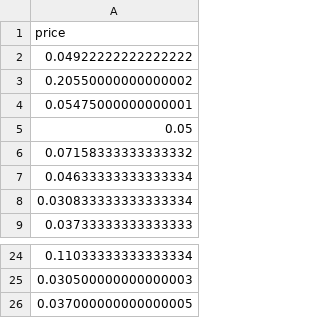
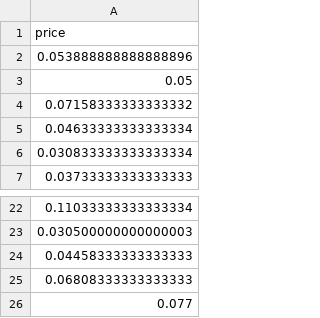
Before and after one commit to AryanshMoh/Hackathon1, a CSV file: data/prices.csv, drawn as a sheet; only a part is shown, gaps mark what is left out.

```diff
--- a/data/prices.csv
+++ b/data/prices.csv
@@ -1,5 +1,3 @@
 price
-0.04922222222222222
-0.20550000000000002
-0.05475000000000001
+0.053888888888888896
 0.05
@@ -25,2 +23,4 @@ price
 0.030500000000000003
-0.037000000000000005
+0.04458333333333333
+0.06808333333333333
+0.077
```
Also changed, not shown: 8 other files.
